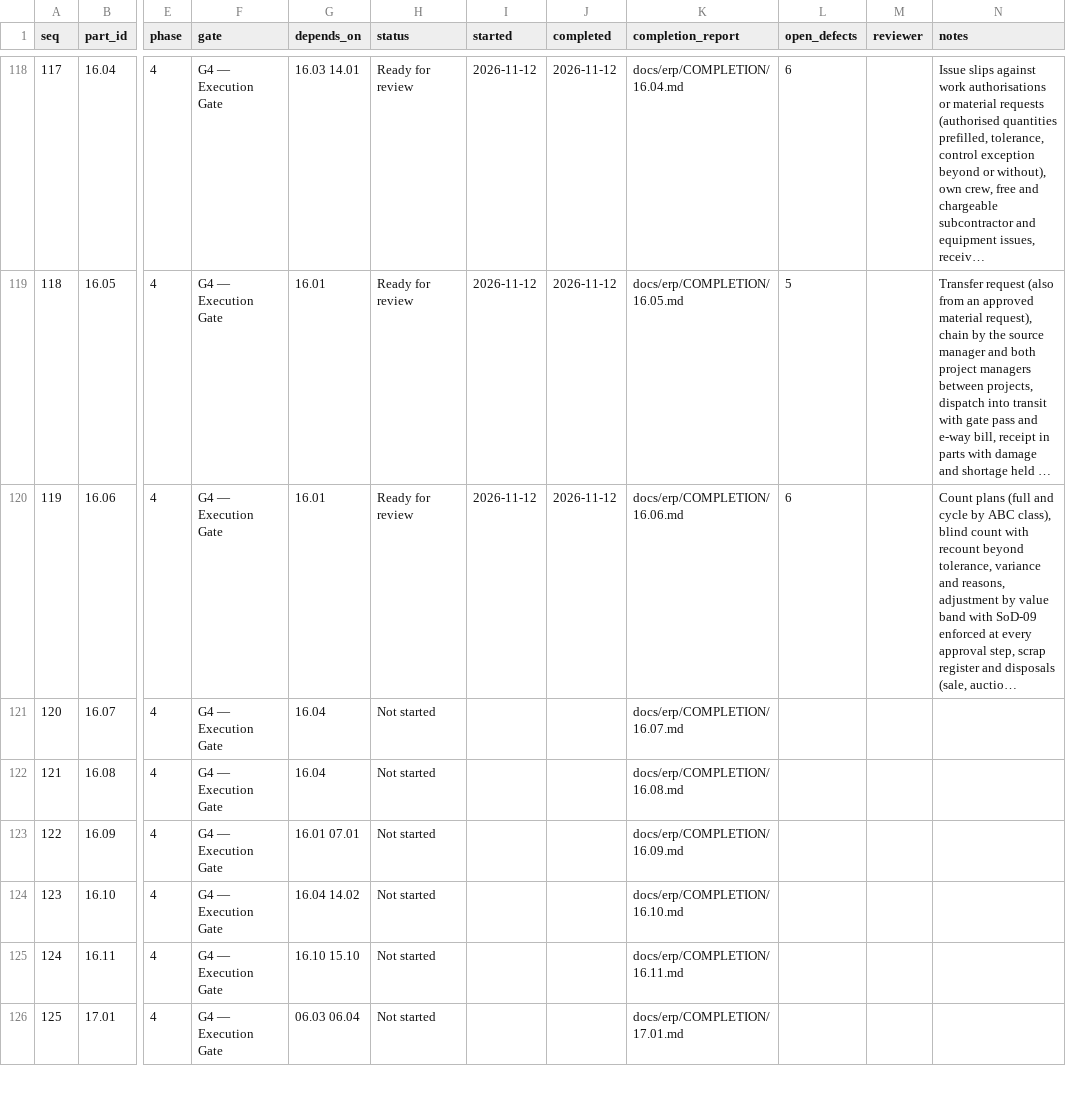
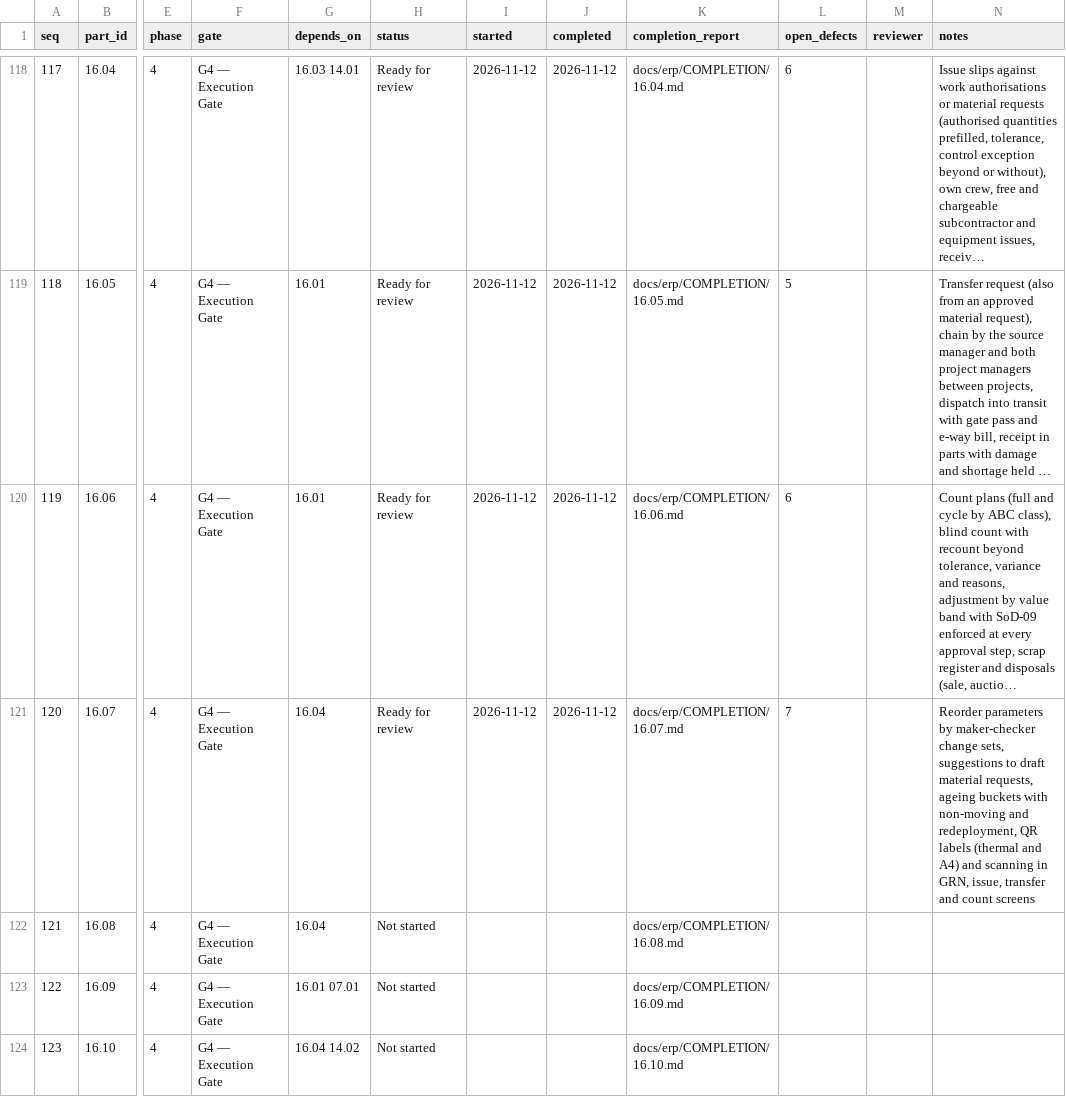
Before and after one commit to sahaainfra/ERP_SAP-CLS, a CSV file: docs/erp/PROGRESS.csv, drawn as a sheet; only a part is shown, gaps mark what is left out; the shorter side is filled out with more unchanged rows; long unchanged cells end in …; the diff names each change by its address in the sheet, - before the commit and + after, or states it on an @@ line.

```diff
--- a/docs/erp/PROGRESS.csv
+++ b/docs/erp/PROGRESS.csv
-H121 (status): Not started
+H121 (status): Ready for review
-I121 (started): (empty)
+I121 (started): 2026-11-12
-J121 (completed): (empty)
+J121 (completed): 2026-11-12
-L121 (open_defects): (empty)
+L121 (open_defects): 7
-N121 (notes): (empty)
+N121 (notes): Reorder parameters by maker-checker change sets, suggestions to draft material requests, ageing buckets with non-moving and redeployment, QR labels (thermal and A4) and scanning in GRN, issue, transfer and count screens
```
Also changed, not shown: 8 other files.
